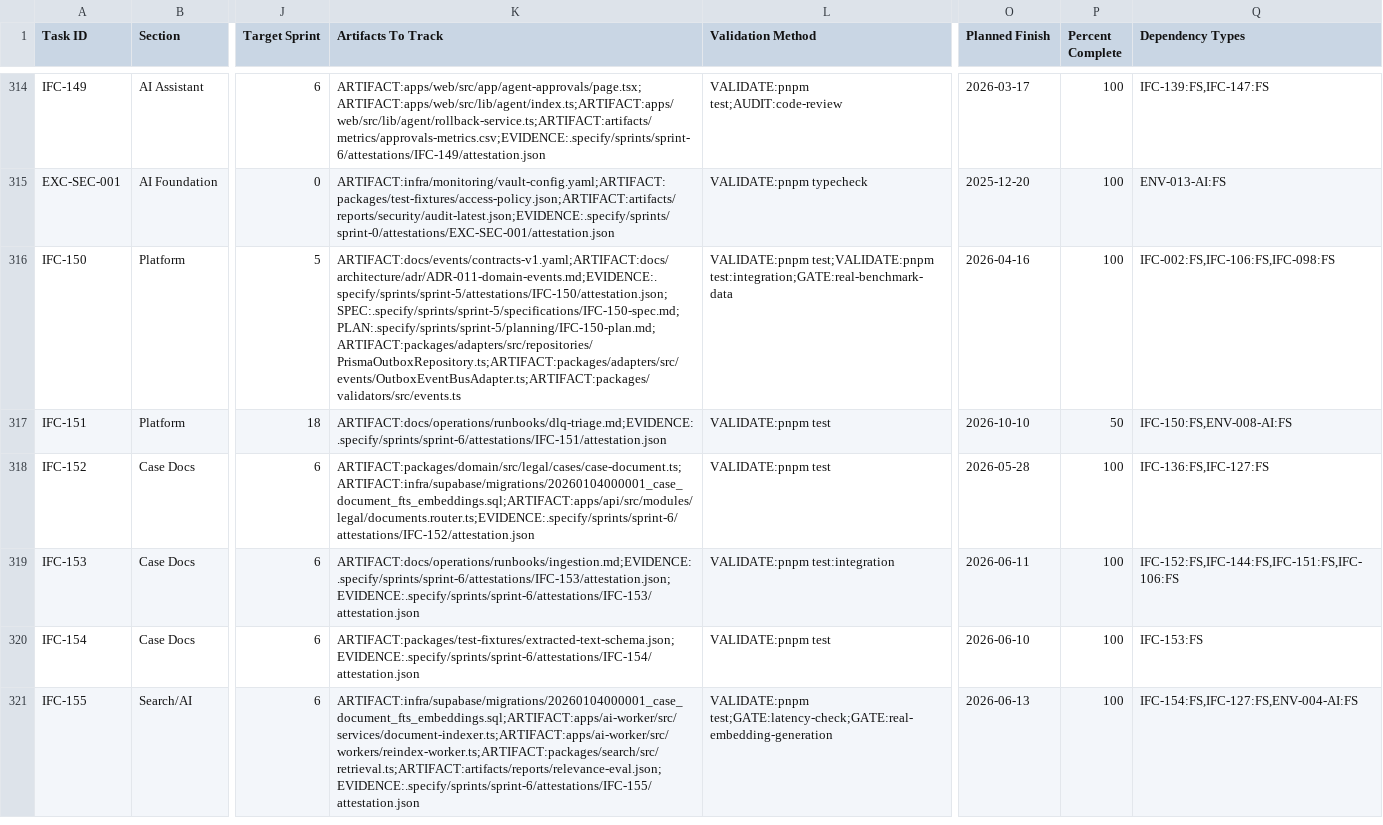
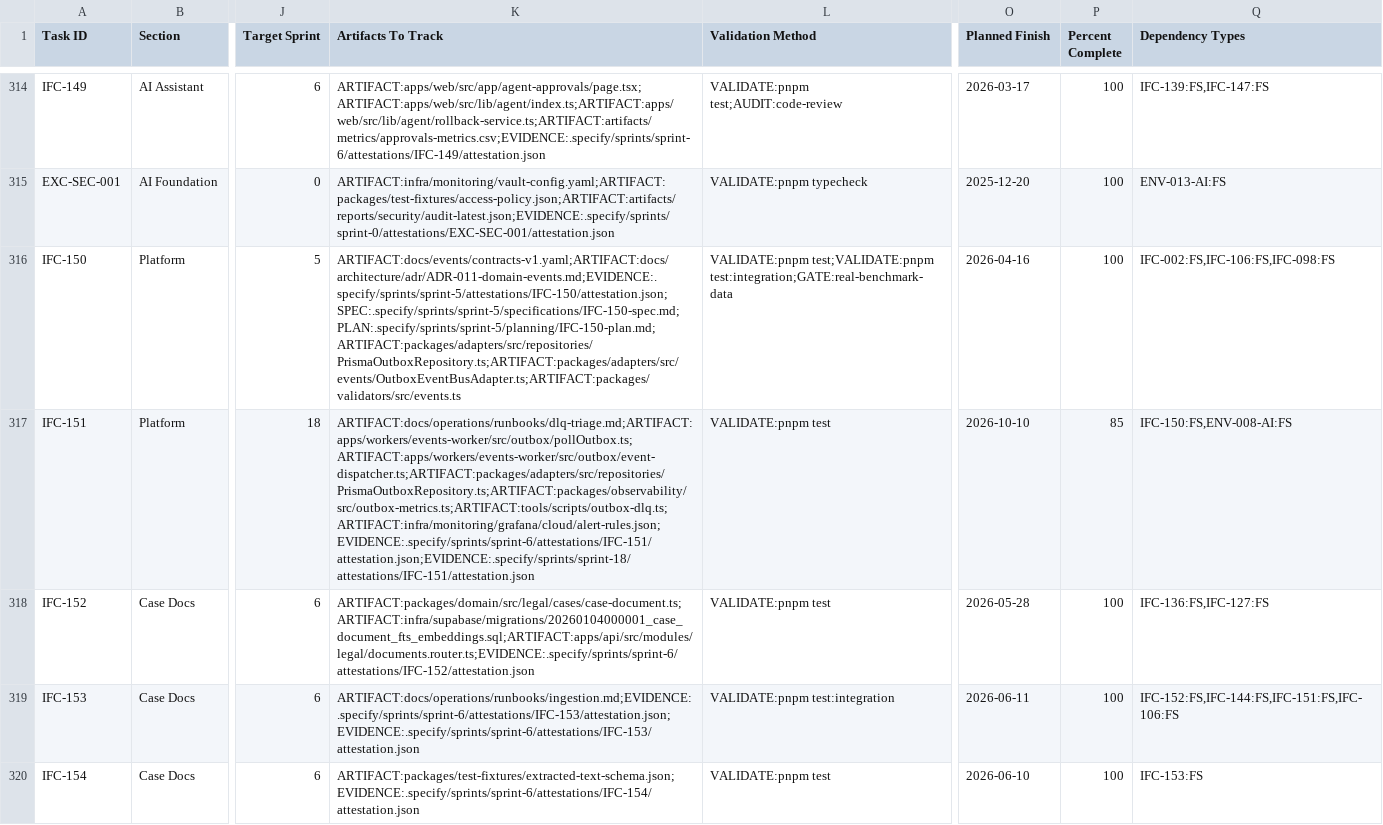
Before and after one commit to talyssonoliver/IntelliFlow-CRM, a CSV file: apps/project-tracker/docs/metrics/_global/Sprint_plan.csv, drawn as a sheet; only a part is shown, gaps mark what is left out; the shorter side is filled out with more unchanged rows; the diff names each change by its address in the sheet, - before the commit and + after, or states it on an @@ line.

Commit message:
feat(events-worker): outbox consumer framework: poison messages, idempotent retries, dlq triage
IFC-151. The outbox poller already retried with backoff and dead-lettered
into domain_events (status DEAD_LETTER). Four parts of the definition of
done were missing.

- Poison messages: a handler throws PoisonMessageError for an event that can
  never succeed. The poller dead-letters it at once with lastError
  "poison: ...", without retries.
- Idempotent retries: every handler that succeeds is recorded in
  domain_events.metadata.handledBy by one atomic UPDATE. A retry or a replay
  runs only the handlers that never succeeded. Handler names are made unique,
  since they are the key. No migration.
- Metrics and alert: intelliflow_outbox_events_total{outcome, event_type}
  and a dispatch-duration histogram on the global OpenTelemetry meter. Alert
  rule ifc151-outbox-dead-letters (requireSeries false until the first
  deploy shows the series).
- Triage: PrismaOutboxRepository.listDeadLetters (no payloads) and
  requeueDeadLetter (only a DEAD_LETTER row), plus tools/scripts/outbox-dlq.ts
  list/replay (dry run by default; poison skipped unless --include-poison).
  Runbook dlq-triage.md gets a section on what exists today.

Tests: unit tests for the dispatcher, poller, metrics, repository and CLI; a
real-database test of the handledBy SQL and the requeue; and a seeded chaos
test (400 events, 20% transient failures): retry success 94.3%, DLQ drain
100%, no handler run twice for one event.

Refs IFC-151

```diff
--- a/apps/project-tracker/docs/metrics/_global/Sprint_plan.csv
+++ b/apps/project-tracker/docs/metrics/_global/Sprint_plan.csv
-K317 (Artifacts To Track): ARTIFACT:docs/operations/runbooks/dlq-triage.md;EVIDENCE:.specify/sprints/sprint-6/attestations/IFC-151/attestation.json
+K317 (Artifacts To Track): ARTIFACT:docs/operations/runbooks/dlq-triage.md;ARTIFACT:apps/workers/events-worker/src/outbox/pollOutbox.ts;ARTIFACT:apps/workers/events-worker/src/outbox/event-dispatcher.ts;ARTIFACT:packages/adapters/src/repositories/PrismaOutboxRepository.ts;ARTIFACT:packages/observability/src/outbox-metrics.ts;ARTIFACT:tools/scripts/outbox-dlq.ts;ARTIFACT:infra/monitoring/grafana/cloud/alert-rules.json;EVIDENCE:.specify/sprints/sprint-6/attestations/IFC-151/attestation.json;EVIDENCE:.specify/sprints/sprint-18/attestations/IFC-151/attestation.json
-P317 (Percent Complete): 50
+P317 (Percent Complete): 85
```
Also changed, not shown: apps/project-tracker/docs/metrics/_global/Sprint_plan_E.csv, 19 other files.
